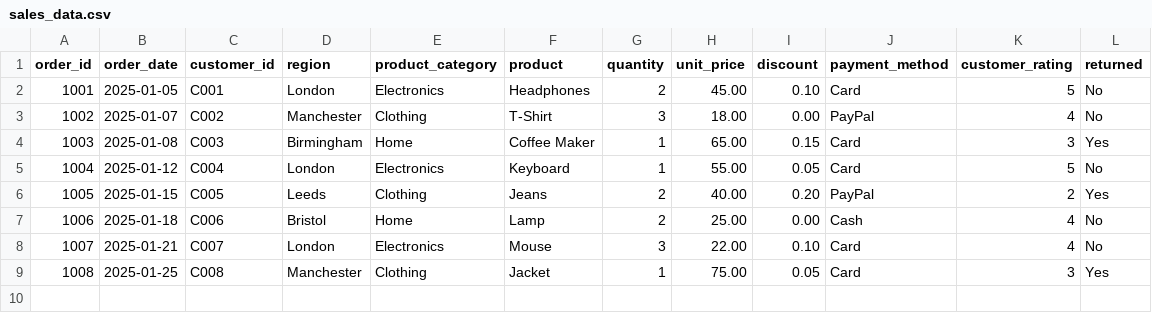
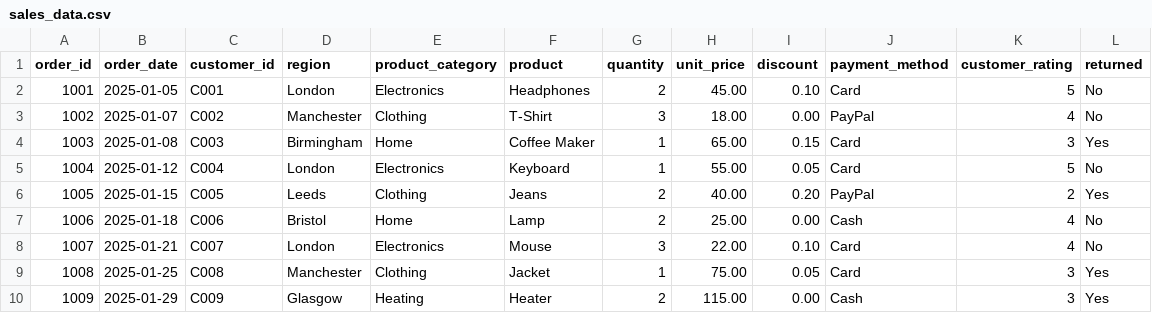
Before and after one commit to Izuekeezra/retail-sales-analysis, a CSV file: sales_data.csv, drawn as a sheet.

Commit message:
added additional data to csv file

```diff
--- a/sales_data.csv
+++ b/sales_data.csv
@@ -9 +9,2 @@ order_id,order_date,customer_id,region,product_category,product,quantity,unit_pr
 1008,2025-01-25,C008,Manchester,Clothing,Jacket,1,75.00,0.05,Card,3,Yes
+1009,2025-01-29,C009,Glasgow,Heating,Heater,2,115.00,0.00,Cash,3,Yes
```
